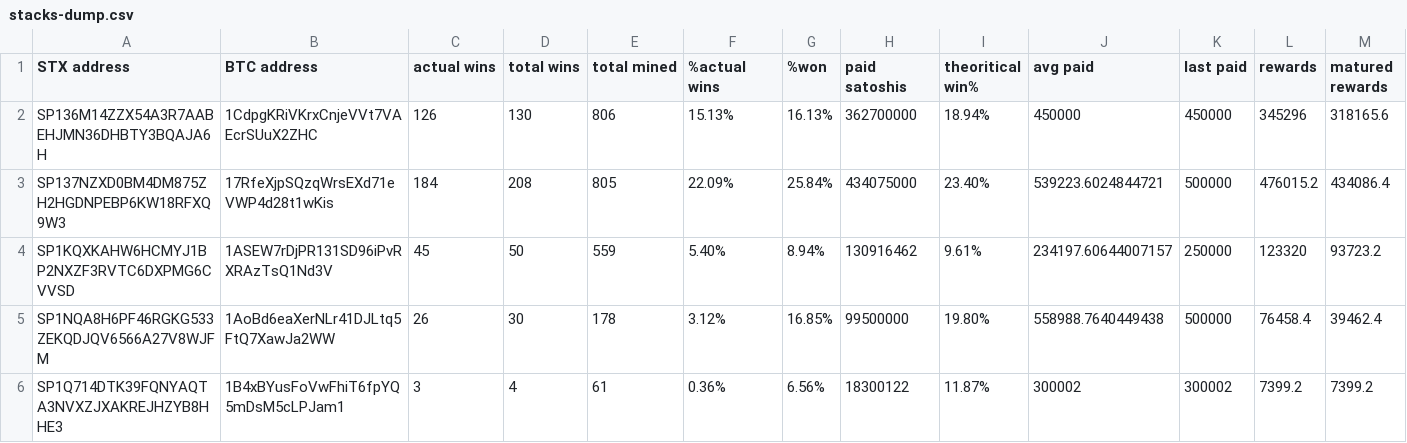
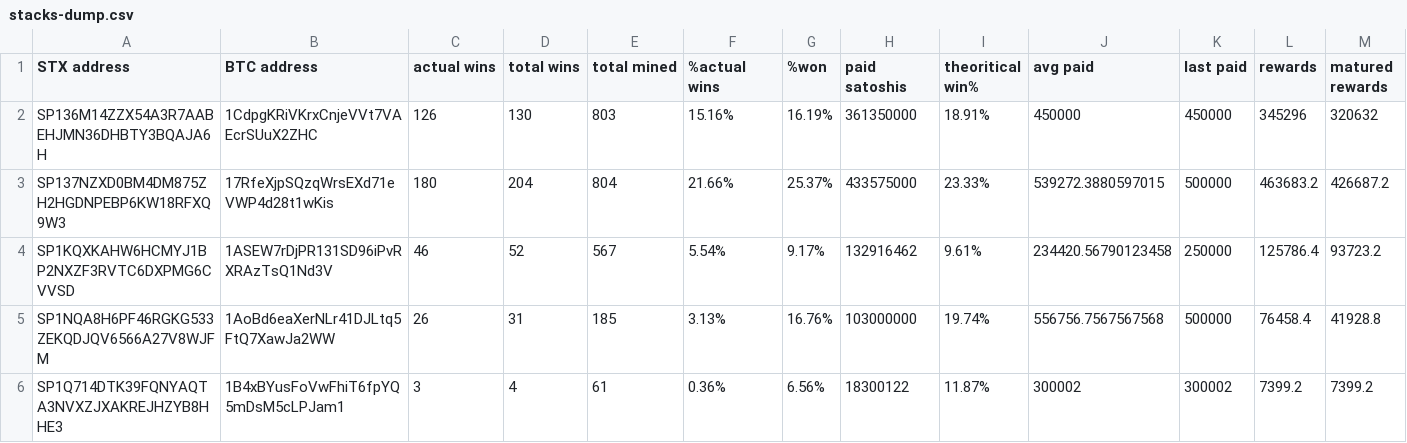
Before and after one commit to friedger/pub-stacks-dump, a CSV file: stacks-dump.csv, drawn as a sheet; only a part is shown; the diff covers the shown part only.

```diff
--- a/stacks-dump.csv
+++ b/stacks-dump.csv
@@ -1,6 +1,6 @@
 STX address,BTC address,actual wins,total wins,total mined,%actual wins,%won,paid satoshis,theoritical win%,avg paid,last paid,rewards,matured rewards
-SP136M14ZZX54A3R7AABEHJMN36DHBTY3BQAJA6H,1CdpgKRiVKrxCnjeVVt7VAEcrSUuX2ZHC,126,130,806,15.13%,16.13%,362700000,18.94%,450000,450000,345296,318165.6
-SP137NZXD0BM4DM875ZH2HGDNPEBP6KW18RFXQ9W3,17RfeXjpSQzqWrsEXd71eVWP4d28t1wKis,184,208,805,22.09%,25.84%,434075000,23.40%,539223.6024844721,500000,476015.2,434086.4
-SP1KQXKAHW6HCMYJ1BP2NXZF3RVTC6DXPMG6CVVSD,1ASEW7rDjPR131SD96iPvRXRAzTsQ1Nd3V,45,50,559,5.40%,8.94%,130916462,9.61%,234197.60644007157,250000,123320,93723.2
-SP1NQA8H6PF46RGKG533ZEKQDJQV6566A27V8WJFM,1AoBd6eaXerNLr41DJLtq5FtQ7XawJa2WW,26,30,178,3.12%,16.85%,99500000,19.80%,558988.7640449438,500000,76458.4,39462.4
+SP136M14ZZX54A3R7AABEHJMN36DHBTY3BQAJA6H,1CdpgKRiVKrxCnjeVVt7VAEcrSUuX2ZHC,126,130,803,15.16%,16.19%,361350000,18.91%,450000,450000,345296,320632
+SP137NZXD0BM4DM875ZH2HGDNPEBP6KW18RFXQ9W3,17RfeXjpSQzqWrsEXd71eVWP4d28t1wKis,180,204,804,21.66%,25.37%,433575000,23.33%,539272.3880597015,500000,463683.2,426687.2
+SP1KQXKAHW6HCMYJ1BP2NXZF3RVTC6DXPMG6CVVSD,1ASEW7rDjPR131SD96iPvRXRAzTsQ1Nd3V,46,52,567,5.54%,9.17%,132916462,9.61%,234420.56790123458,250000,125786.4,93723.2
+SP1NQA8H6PF46RGKG533ZEKQDJQV6566A27V8WJFM,1AoBd6eaXerNLr41DJLtq5FtQ7XawJa2WW,26,31,185,3.13%,16.76%,103000000,19.74%,556756.7567567568,500000,76458.4,41928.8
 SP1Q714DTK39FQNYAQTA3NVXZJXAKREJHZYB8HHE3,1B4xBYusFoVwFhiT6fpYQ5mDsM5cLPJam1,3,4,61,0.36%,6.56%,18300122,11.87%,300002,300002,7399.2,7399.2
```
Also changed, not shown: 21 edited cells elsewhere in this file, 4 other files.
